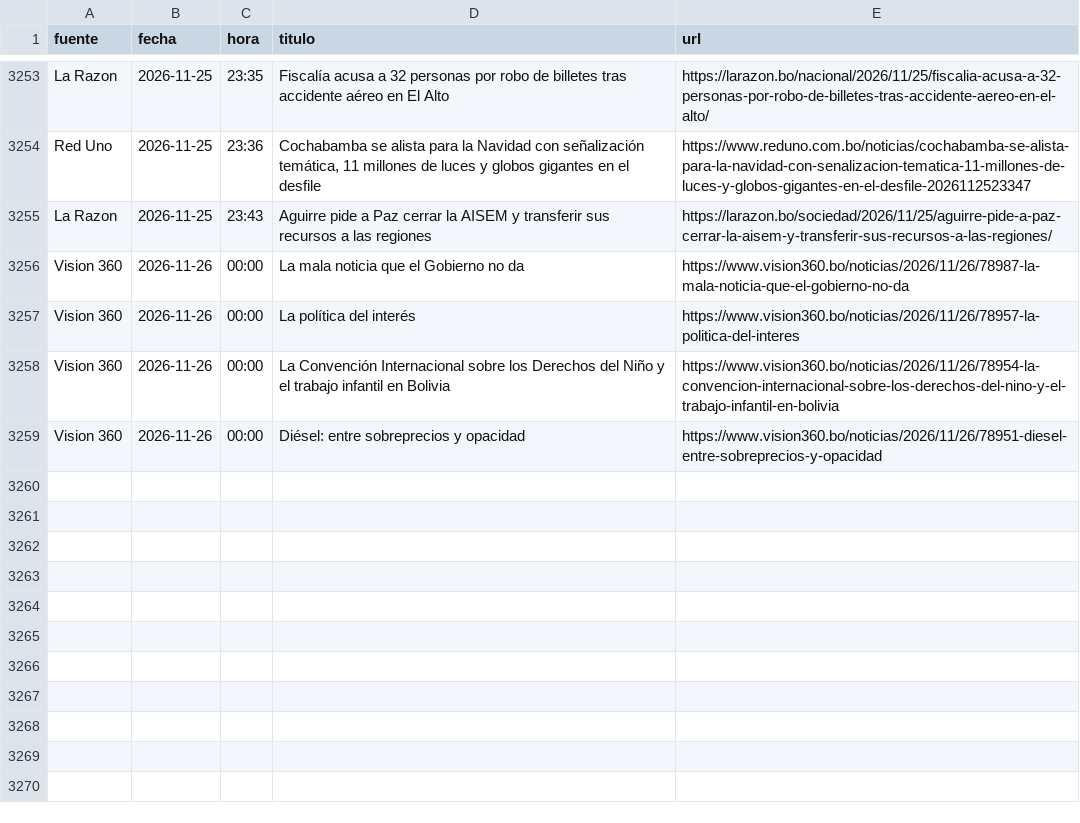
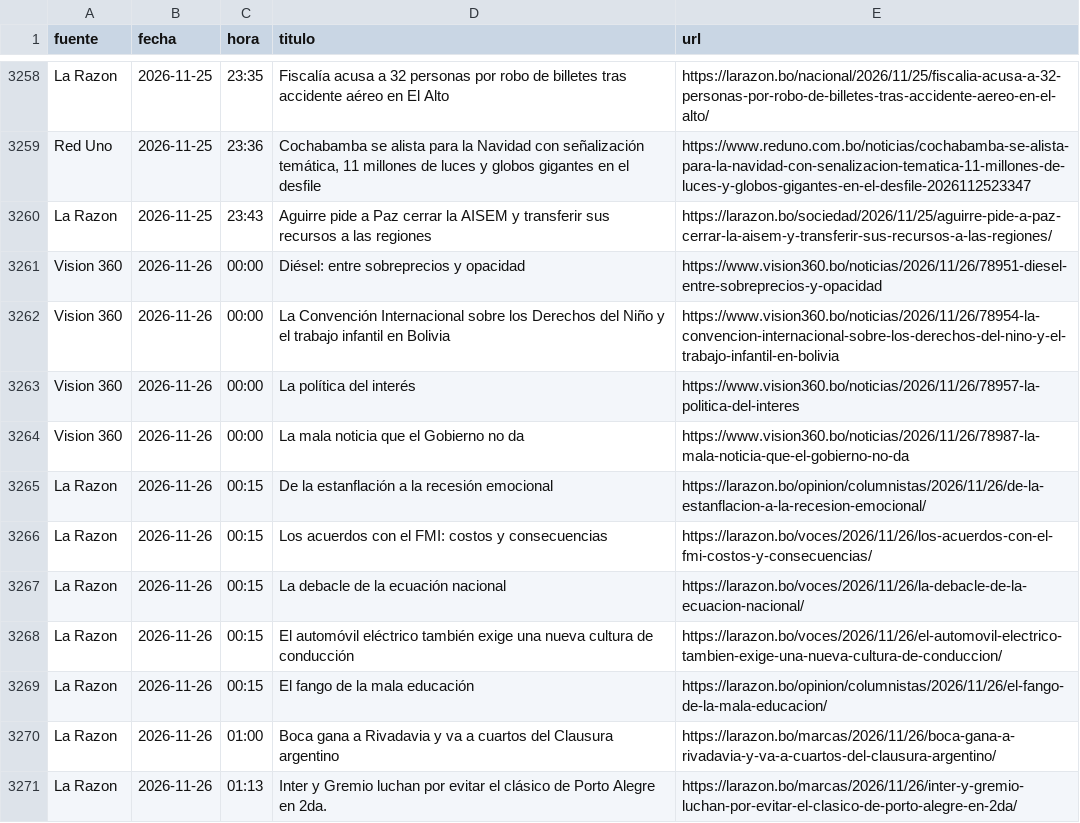
Before and after one commit to BohozX/Indices-de-Incertidumbre, a CSV file: noticias_ultimos_7_dias_publico.csv, drawn as a sheet; only a part is shown, gaps mark what is left out; the diff covers the shown part only.

```diff
--- a/noticias_ultimos_7_dias_publico.csv
+++ b/noticias_ultimos_7_dias_publico.csv
@@ -3255,5 +3260,12 @@ Red Uno,2026-11-25,23:36,"Cochabamba se alista para la Navidad con señalizació
 La Razon,2026-11-25,23:43,Aguirre pide a Paz cerrar la AISEM y transferir sus recursos a las regiones,https://larazon.bo/sociedad/2026/11/25/aguirre-pide-a-paz-cerrar-la-aisem-y-transferir-sus-recursos-a-las-regiones/
+Vision 360,2026-11-26,00:00,Diésel: entre sobreprecios y opacidad,https://www.vision360.bo/noticias/2026/11/26/78951-diesel-entre-sobreprecios-y-opacidad
+Vision 360,2026-11-26,00:00,La Convención Internacional sobre los Derechos del Niño y el trabajo infantil en Bolivia,https://www.vision360.bo/noticias/2026/11/26/78954-la-convencion-internacional-sobre-los-derechos-del-nino-y-el-trabajo-infantil-en-bolivia
+Vision 360,2026-11-26,00:00,La política del interés,https://www.vision360.bo/noticias/2026/11/26/78957-la-politica-del-interes
 Vision 360,2026-11-26,00:00,La mala noticia que el Gobierno no da,https://www.vision360.bo/noticias/2026/11/26/78987-la-mala-noticia-que-el-gobierno-no-da
-Vision 360,2026-11-26,00:00,La política del interés,https://www.vision360.bo/noticias/2026/11/26/78957-la-politica-del-interes
-Vision 360,2026-11-26,00:00,La Convención Internacional sobre los Derechos del Niño y el trabajo infantil en Bolivia,https://www.vision360.bo/noticias/2026/11/26/78954-la-convencion-internacional-sobre-los-derechos-del-nino-y-el-trabajo-infantil-en-bolivia
-Vision 360,2026-11-26,00:00,Diésel: entre sobreprecios y opacidad,https://www.vision360.bo/noticias/2026/11/26/78951-diesel-entre-sobreprecios-y-opacidad
+La Razon,2026-11-26,00:15,De la estanflación a la recesión emocional,https://larazon.bo/opinion/columnistas/2026/11/26/de-la-estanflacion-a-la-recesion-emocional/
+La Razon,2026-11-26,00:15,Los acuerdos con el FMI: costos y consecuencias,https://larazon.bo/voces/2026/11/26/los-acuerdos-con-el-fmi-costos-y-consecuencias/
+La Razon,2026-11-26,00:15,La debacle de la ecuación nacional,https://larazon.bo/voces/2026/11/26/la-debacle-de-la-ecuacion-nacional/
+La Razon,2026-11-26,00:15,El automóvil eléctrico también exige una nueva cultura de conducción,https://larazon.bo/voces/2026/11/26/el-automovil-electrico-tambien-exige-una-nueva-cultura-de-conduccion/
+La Razon,2026-11-26,00:15,El fango de la mala educación,https://larazon.bo/opinion/columnistas/2026/11/26/el-fango-de-la-mala-educacion/
+La Razon,2026-11-26,01:00,Boca gana a Rivadavia y va a cuartos del Clausura argentino,https://larazon.bo/marcas/2026/11/26/boca-gana-a-rivadavia-y-va-a-cuartos-del-clausura-argentino/
+La Razon,2026-11-26,01:13,Inter y Gremio luchan por evitar el clásico de Porto Alegre en 2da.,https://larazon.bo/marcas/2026/11/26/inter-y-gremio-luchan-por-evitar-el-clasico-de-porto-alegre-en-2da/
```
Also changed, not shown: 5 added rows and 1 moved row elsewhere in this file, 3 other files.
